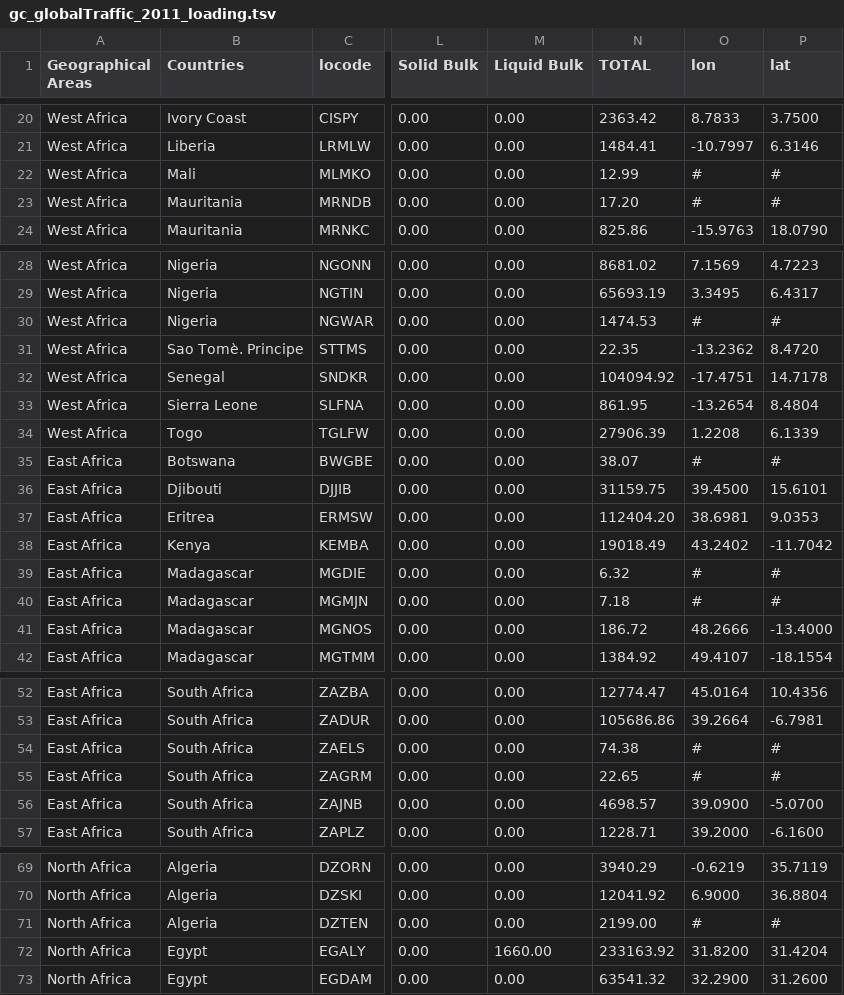
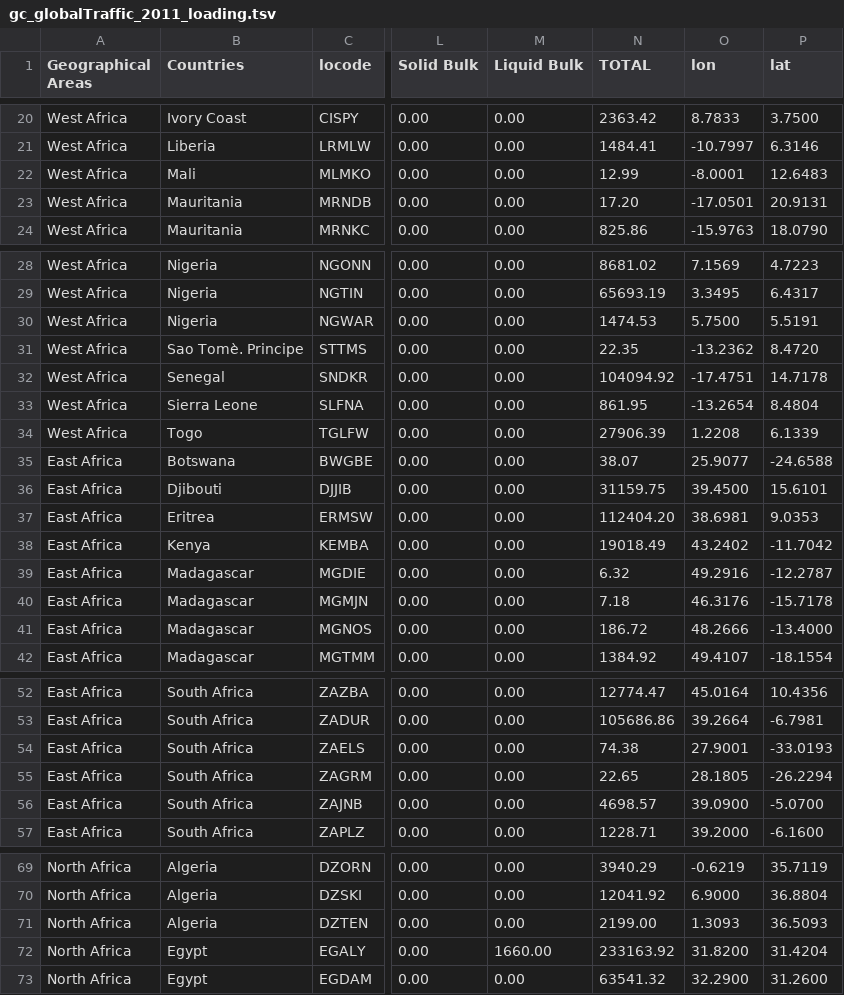
Before and after one commit to sabas/GenoaPortStats, a TSV file: globalTraffic/2011/data/gc_globalTraffic_2011_loading.tsv, drawn as a sheet; only a part is shown, gaps mark what is left out; the diff covers the shown part only; the diff names each change by its address in the sheet, - before the commit and + after, or states it on an @@ line.

```diff
--- a/globalTraffic/2011/data/gc_globalTraffic_2011_loading.tsv
+++ b/globalTraffic/2011/data/gc_globalTraffic_2011_loading.tsv
-O22 (lon): #
+O22 (lon): -8.0001
-P22 (lat): #
+P22 (lat): 12.6483
-O23 (lon): #
+O23 (lon): -17.0501
-P23 (lat): #
+P23 (lat): 20.9131
-O30 (lon): #
+O30 (lon): 5.7500
-P30 (lat): #
+P30 (lat): 5.5191
-O35 (lon): #
+O35 (lon): 25.9077
-P35 (lat): #
+P35 (lat): -24.6588
-O39 (lon): #
+O39 (lon): 49.2916
-P39 (lat): #
+P39 (lat): -12.2787
-O40 (lon): #
+O40 (lon): 46.3176
-P40 (lat): #
+P40 (lat): -15.7178
-O54 (lon): #
+O54 (lon): 27.9001
-P54 (lat): #
+P54 (lat): -33.0193
-O55 (lon): #
+O55 (lon): 28.1805
-P55 (lat): #
+P55 (lat): -26.2294
-O71 (lon): #
+O71 (lon): 1.3093
-P71 (lat): #
+P71 (lat): 36.5093
```
Also changed, not shown: 2 edited cells elsewhere in this file, common/locode_coordinates.tsv, portTraffic/data/MonthlyPortStats.tsv, 17 other files.
